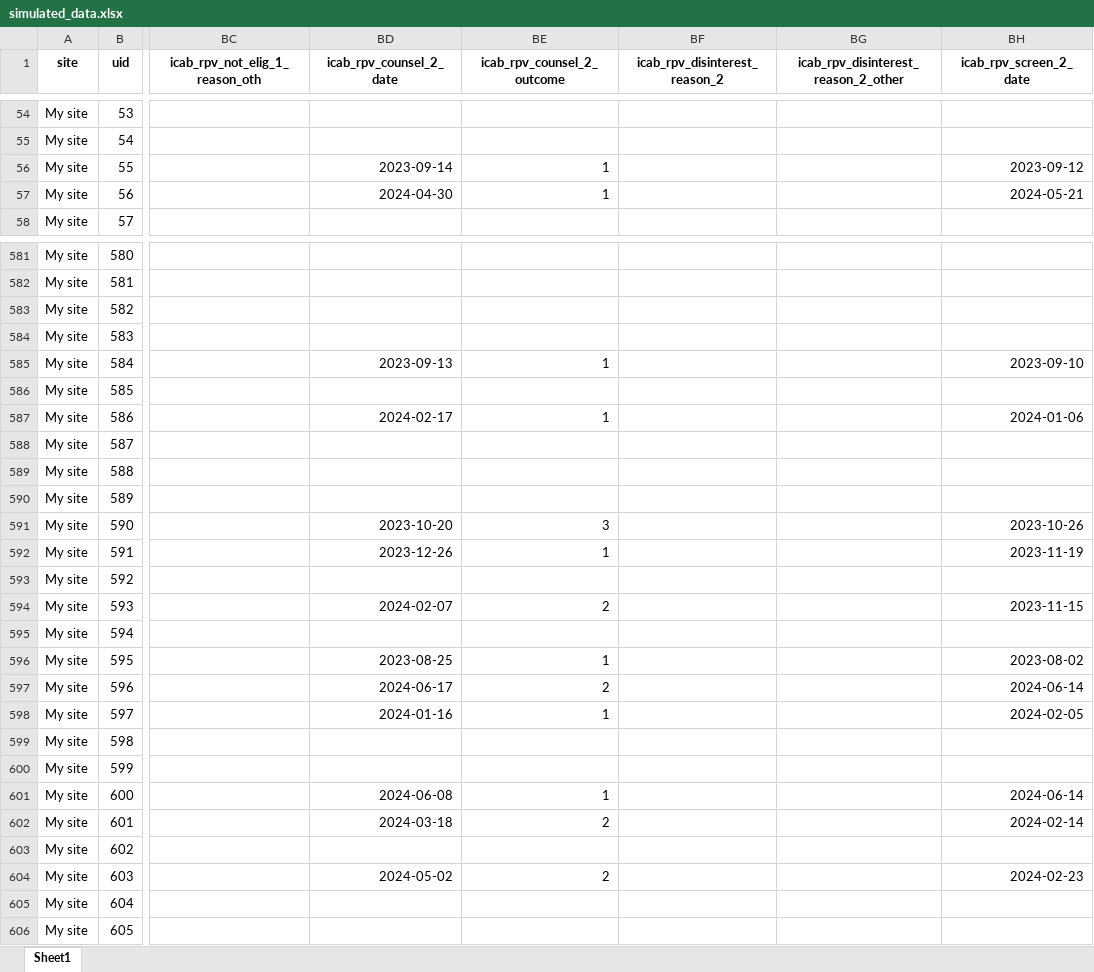
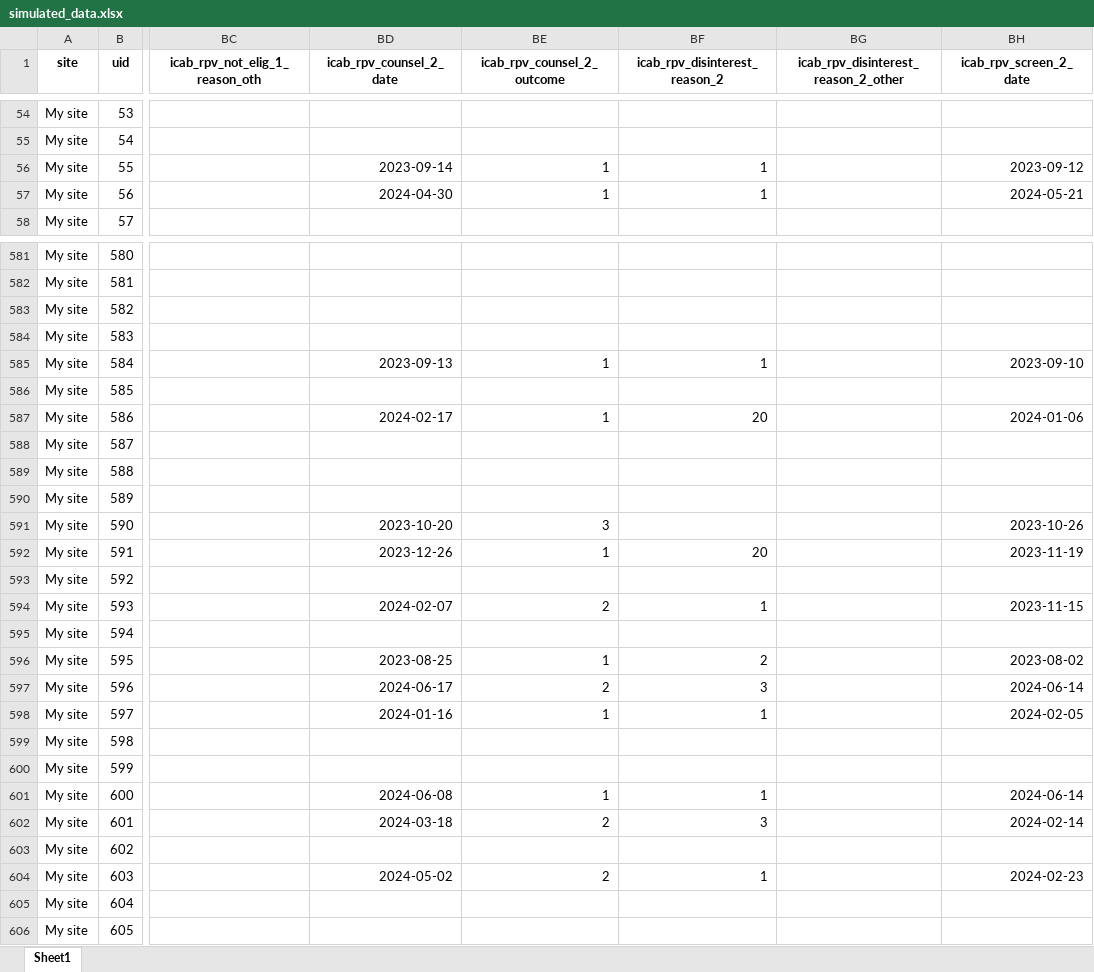
Before and after one commit to alai-up/alai_up_local_dashboard, an Excel workbook: data/simulated_data.xlsx, sheet Sheet1, drawn as a sheet; only a part is shown, gaps mark what is left out; values as stored, in another font and other column widths than the file's, no borders; the diff covers the shown part only; the diff names each change by its address in the sheet, - before the commit and + after, or states it on an @@ line.

```diff
--- a/data/simulated_data.xlsx (sheet Sheet1)
+++ b/data/simulated_data.xlsx (sheet Sheet1)
-BF56:BF57 (icab_rpv_disinterest_reason_2): (empty)
+BF56:BF57 (icab_rpv_disinterest_reason_2): 1
-BF585 (icab_rpv_disinterest_reason_2): (empty)
+BF585 (icab_rpv_disinterest_reason_2): 1
-BF587 (icab_rpv_disinterest_reason_2): (empty)
+BF587 (icab_rpv_disinterest_reason_2): 20
-BF592 (icab_rpv_disinterest_reason_2): (empty)
+BF592 (icab_rpv_disinterest_reason_2): 20
-BF594 (icab_rpv_disinterest_reason_2): (empty)
+BF594 (icab_rpv_disinterest_reason_2): 1
-BF596 (icab_rpv_disinterest_reason_2): (empty)
+BF596 (icab_rpv_disinterest_reason_2): 2
-BF597 (icab_rpv_disinterest_reason_2): (empty)
+BF597 (icab_rpv_disinterest_reason_2): 3
-BF598 (icab_rpv_disinterest_reason_2): (empty)
+BF598 (icab_rpv_disinterest_reason_2): 1
-BF601 (icab_rpv_disinterest_reason_2): (empty)
+BF601 (icab_rpv_disinterest_reason_2): 1
-BF602 (icab_rpv_disinterest_reason_2): (empty)
+BF602 (icab_rpv_disinterest_reason_2): 3
-BF604 (icab_rpv_disinterest_reason_2): (empty)
+BF604 (icab_rpv_disinterest_reason_2): 1
```
Also changed, not shown: 157 edited cells elsewhere in this sheet, 1 other file.
